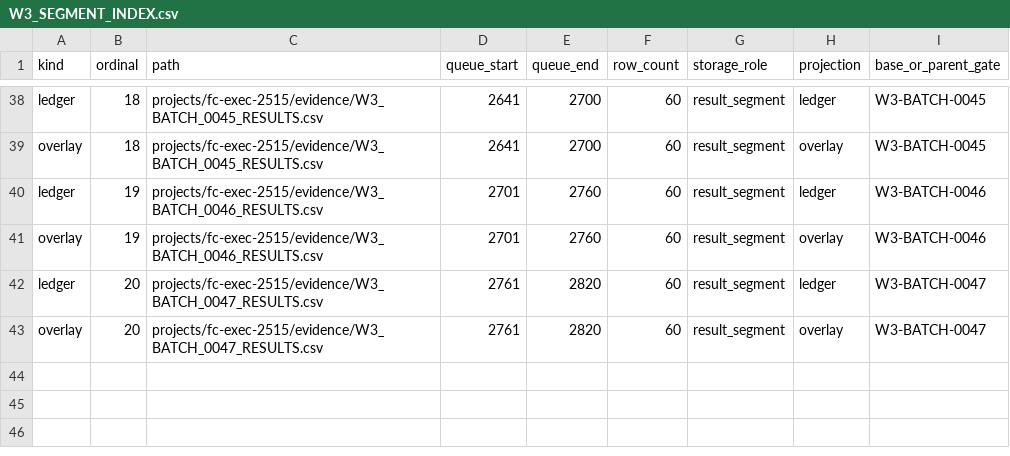
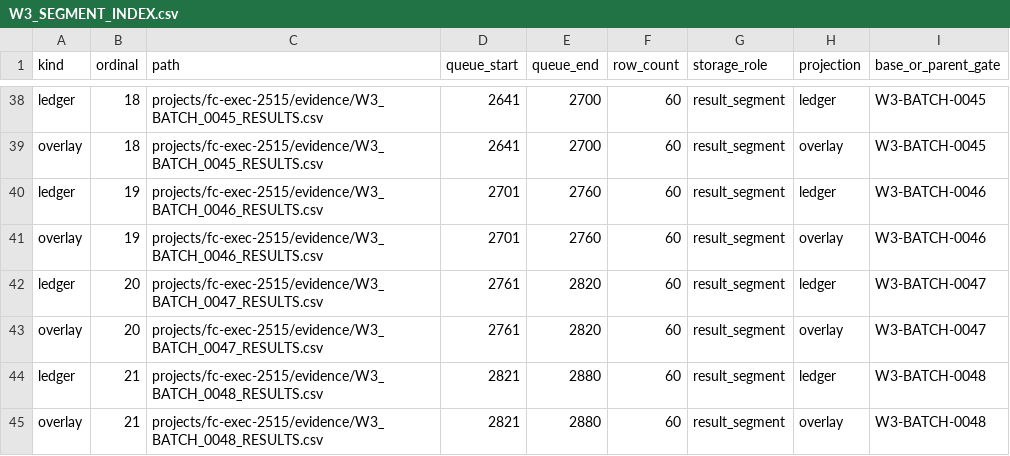
Before and after one commit to yuanjiandata/yjr_qiye_data, a CSV file: projects/fc-exec-2515/evidence/W3_SEGMENT_INDEX.csv, drawn as a sheet; only a part is shown, gaps mark what is left out; the diff names each change by its address in the sheet, - before the commit and + after, or states it on an @@ line.

Commit message:
FC-EXEC-2515 W3-0048: seal Sichuan identity evidence batch

```diff
--- a/projects/fc-exec-2515/evidence/W3_SEGMENT_INDEX.csv
+++ b/projects/fc-exec-2515/evidence/W3_SEGMENT_INDEX.csv
+row 44: ledger | 21 | projects/fc-exec-2515/evidence/W3_BATCH_0048_RESULTS.csv | 2821 | 2880 | 60 | result_segment | ledger | W3-BATCH-0048
+row 45: overlay | 21 | projects/fc-exec-2515/evidence/W3_BATCH_0048_RESULTS.csv | 2821 | 2880 | 60 | result_segment | overlay | W3-BATCH-0048
```
Also changed, not shown: 7 other files.
